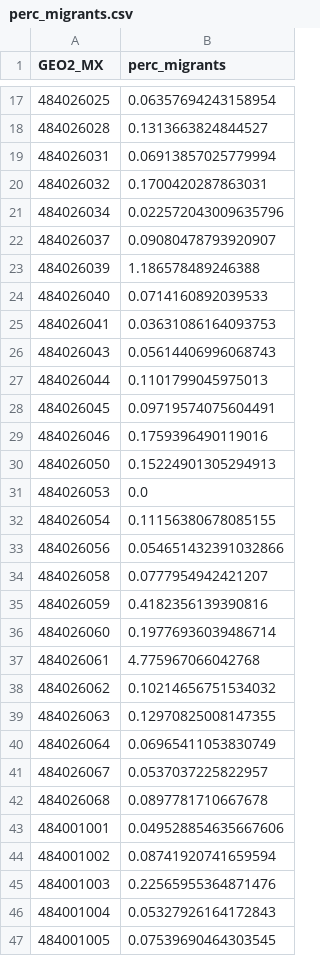
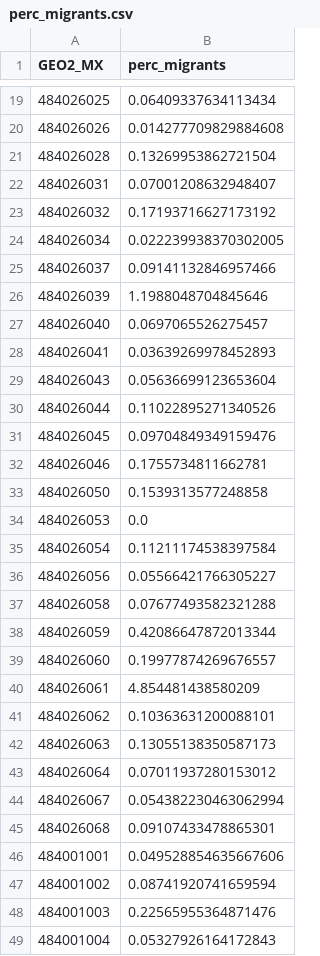
Before and after one commit to heatherbaier/migration-portal, a CSV file: map_layers/perc_migrants.csv, drawn as a sheet; only a part is shown, gaps mark what is left out; the shorter side is filled out with more unchanged rows; the diff covers the shown part only.

```diff
--- a/map_layers/perc_migrants.csv
+++ b/map_layers/perc_migrants.csv
@@ -17,27 +19,28 @@ GEO2_MX,perc_migrants
-484026025,0.06357694243158954
-484026028,0.1313663824844527
-484026031,0.06913857025779994
-484026032,0.1700420287863031
-484026034,0.022572043009635796
-484026037,0.09080478793920907
-484026039,1.186578489246388
-484026040,0.0714160892039533
-484026041,0.03631086164093753
-484026043,0.05614406996068743
-484026044,0.1101799045975013
-484026045,0.09719574075604491
-484026046,0.1759396490119016
-484026050,0.15224901305294913
+484026025,0.06409337634113434
+484026026,0.014277709829884608
+484026028,0.13269953862721504
+484026031,0.07001208632948407
+484026032,0.17193716627173192
+484026034,0.022239938370302005
+484026037,0.09141132846957466
+484026039,1.1988048704845646
+484026040,0.0697065526275457
+484026041,0.03639269978452893
+484026043,0.05636699123653604
+484026044,0.11022895271340526
+484026045,0.09704849349159476
+484026046,0.1755734811662781
+484026050,0.1539313577248858
 484026053,0.0
-484026054,0.11156380678085155
-484026056,0.054651432391032866
-484026058,0.0777954942421207
-484026059,0.4182356139390816
-484026060,0.19776936039486714
-484026061,4.775967066042768
-484026062,0.10214656751534032
-484026063,0.12970825008147355
-484026064,0.06965411053830749
-484026067,0.0537037225822957
-484026068,0.0897781710667678
+484026054,0.11211174538397584
+484026056,0.05566421766305227
+484026058,0.07677493582321288
+484026059,0.42086647872013344
+484026060,0.19977874269676557
+484026061,4.854481438580209
+484026062,0.10363631200088101
+484026063,0.13055138350587173
+484026064,0.07011937280153012
+484026067,0.054382230463062994
+484026068,0.09107433478865301
 484001001,0.049528854635667606
```
Also changed, not shown: 2 added rows, 3 removed rows and 15 edited cells elsewhere in this file, map_layers/absolute_change.csv, map_layers/perc_change.csv, 8 other files.
